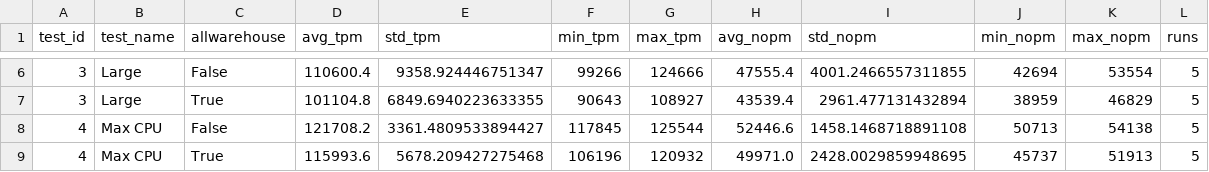
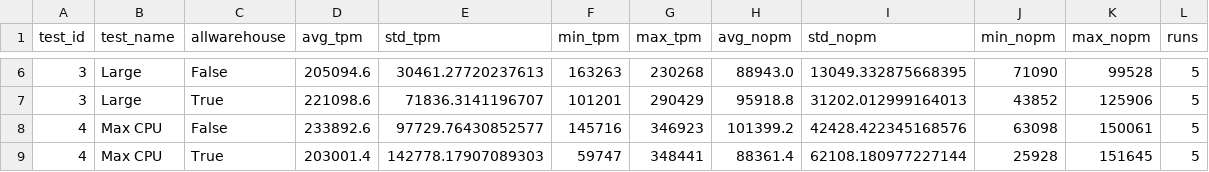
Before and after one commit to joko1712/SDB_Project_2025, a CSV file: aggregated_results.csv, drawn as a sheet; only a part is shown, gaps mark what is left out; the diff covers the shown part only.

```diff
--- a/aggregated_results.csv
+++ b/aggregated_results.csv
@@ -6,4 +6,4 @@ test_id,test_name,allwarehouse,avg_tpm,std_tpm,min_tpm,max_tpm,avg_nopm,std_nopm
-3,Large,False,110600.4,9358.924446751347,99266,124666,47555.4,4001.2466557311855,42694,53554,5
-3,Large,True,101104.8,6849.6940223633355,90643,108927,43539.4,2961.477131432894,38959,46829,5
-4,Max CPU,False,121708.2,3361.4809533894427,117845,125544,52446.6,1458.1468718891108,50713,54138,5
-4,Max CPU,True,115993.6,5678.209427275468,106196,120932,49971.0,2428.0029859948695,45737,51913,5
+3,Large,False,205094.6,30461.27720237613,163263,230268,88943.0,13049.332875668395,71090,99528,5
+3,Large,True,221098.6,71836.3141196707,101201,290429,95918.8,31202.012999164013,43852,125906,5
+4,Max CPU,False,233892.6,97729.76430852577,145716,346923,101399.2,42428.422345168576,63098,150061,5
+4,Max CPU,True,203001.4,142778.17907089303,59747,348441,88361.4,62108.180977227144,25928,151645,5
```
Also changed, not shown: 96 edited cells elsewhere in this file, 44 other files.
